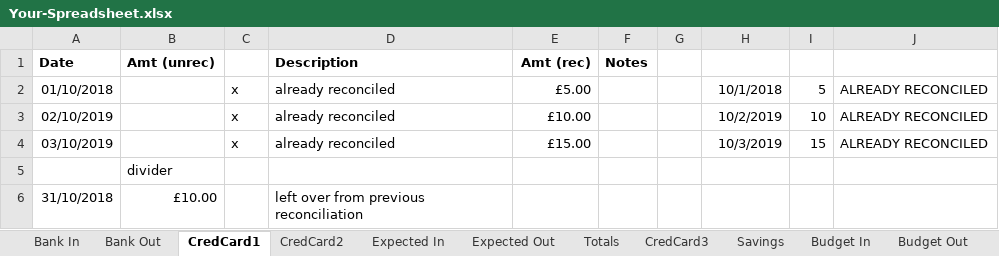
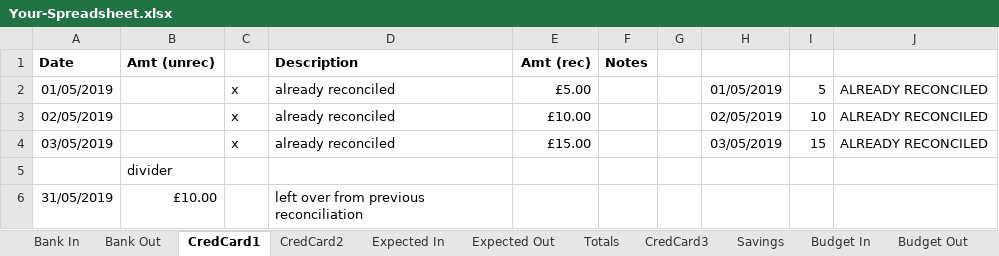
Before and after one commit to claresudbery/Reconciliate, an Excel workbook: reconciliation-samples/For debugging/Your-Spreadsheet.xlsx, sheet CredCard1, drawn as a sheet; values as stored, in another font and other column widths than the file's, no borders; the diff names each change by its address in the sheet, - before the commit and + after, or states it on an @@ line.

Commit message:
Fixed problems with sample files to make manual testing work: • Delete apparently-empty (but not actually) rows at the ends of sheets • Update ActualBank.csv so that cred card transactions have text from CredCard1DdDescription and CredCard2DdDescription • Update spreadsheet so that the reconciled Bank Out rows include two cred card transactions • Change all dates to May / June 2019 • Change apple, cucumber and egg to aubergine, cheese and eglantine • Spreadsheet: o Budget Out: cred card transactions don’t have types. o Budget In: Remove intendicles and add “Total” underneath in Date column o Budget In: better descriptions o Budget out bank transactions: add “outgoing” • CredCard1.csv: o there should be an extra date at the start of every row. o Extra commas at the end of every row o The third column has to be an 8-digit number in all cases • CredCard2.csv: o There should be leading zeros on all the dates • ActualBank.csv: o No comma-only row at top o quotes all over the place o Two blank rows at the top o Extra commas at the end  of every row o Transactions to match Budget In • Pending.txt: o No empty types for bank transactions • Put the Budget Out amounts from sample spreadsheet into the third party files.

```diff
--- a/reconciliation-samples/For debugging/Your-Spreadsheet.xlsx (sheet CredCard1)
+++ b/reconciliation-samples/For debugging/Your-Spreadsheet.xlsx (sheet CredCard1)
-A2 (Date): 01/10/2018
+A2 (Date): 01/05/2019
-H2: 10/1/2018
+H2: 01/05/2019
-A3 (Date): 02/10/2019
+A3 (Date): 02/05/2019
-H3: 10/2/2019
+H3: 02/05/2019
-A4 (Date): 03/10/2019
+A4 (Date): 03/05/2019
-H4: 10/3/2019
+H4: 03/05/2019
-A6 (Date): 31/10/2018
+A6 (Date): 31/05/2019
```
Also changed, not shown: sheet Budget In, sheet Budget Out, sheet Bank Out, sheet Expected In, sheet CredCard2, sheet Bank In, 3 more sheets, formulas that keep their value, 5 other files.
